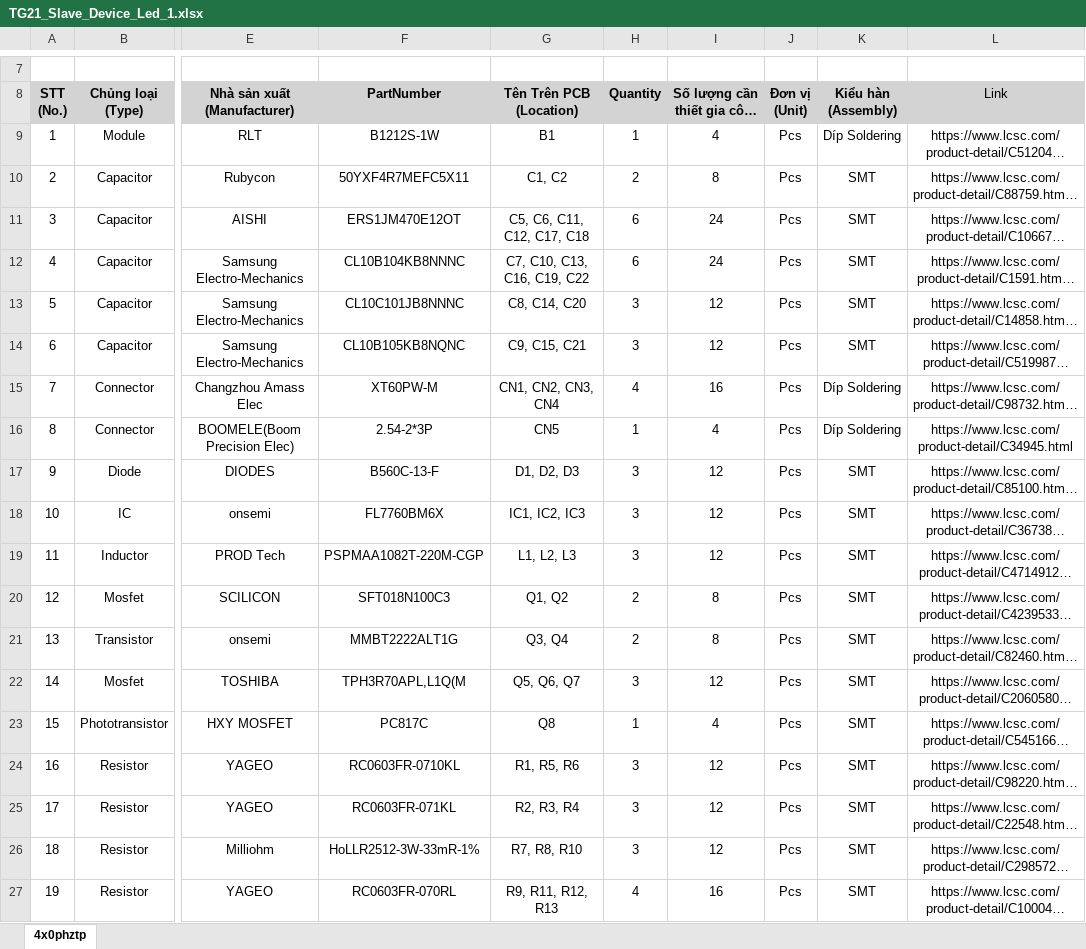
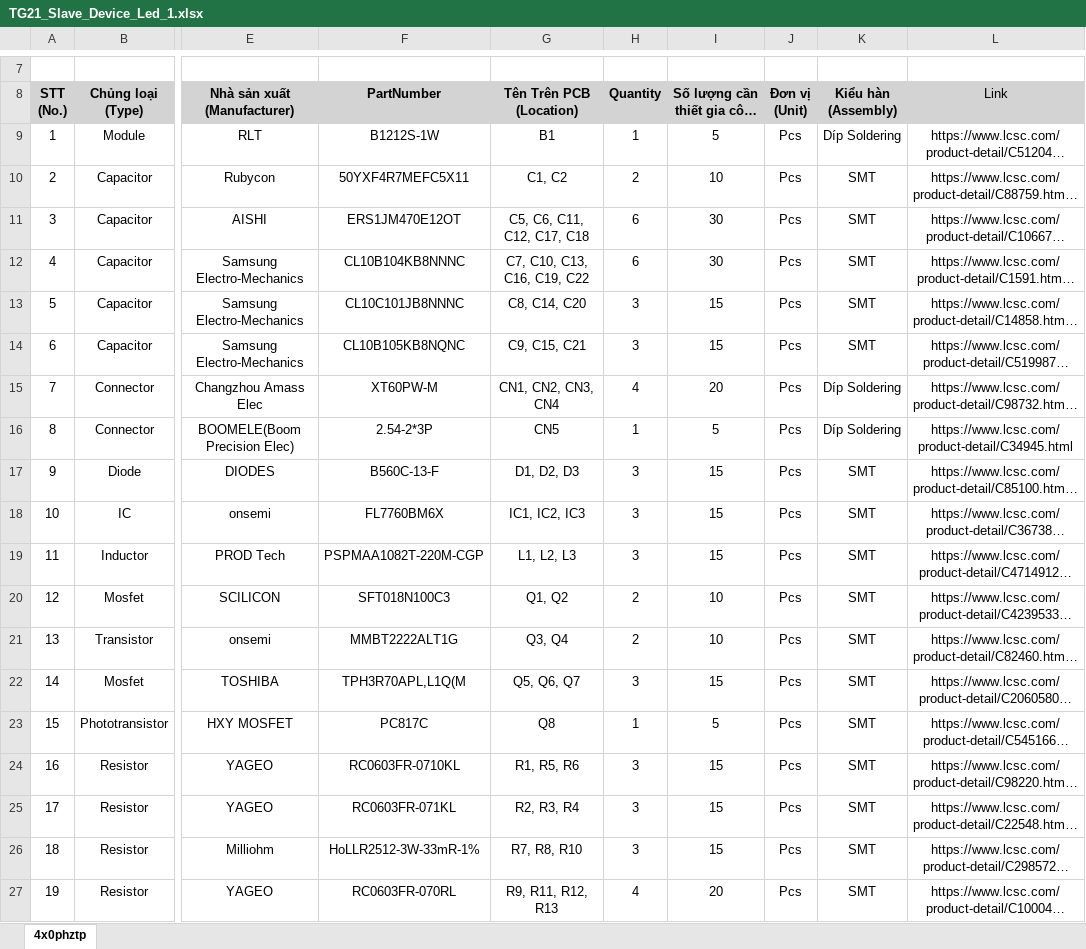
Before and after one commit to dodanhluong-hardware/TG21_Slave_Device_Led_1, an Excel workbook: Documents/BOM/TG21_Slave_Device_Led_1.xlsx, sheet 4x0phztp, drawn as a sheet; only a part is shown, gaps mark what is left out; long unchanged cells end in …; values as stored, in another font and other column widths than the file's, no borders; the diff names each change by its address in the sheet, - before the commit and + after, or states it on an @@ line.

```diff
--- a/Documents/BOM/TG21_Slave_Device_Led_1.xlsx (sheet 4x0phztp)
+++ b/Documents/BOM/TG21_Slave_Device_Led_1.xlsx (sheet 4x0phztp)
-I9: 4
+I9: 5
-I10: 8
+I10: 10
-I11:I12: 24
+I11:I12: 30
-I13:I14: 12
+I13:I14: 15
-I15: 16
+I15: 20
-I16: 4
+I16: 5
-I17:I19: 12
+I17:I19: 15
-I20:I21: 8
+I20:I21: 10
-I22: 12
+I22: 15
-I23: 4
+I23: 5
-I24:I26: 12
+I24:I26: 15
-I27: 16
+I27: 20
```
Also changed, not shown: 1 other file.
